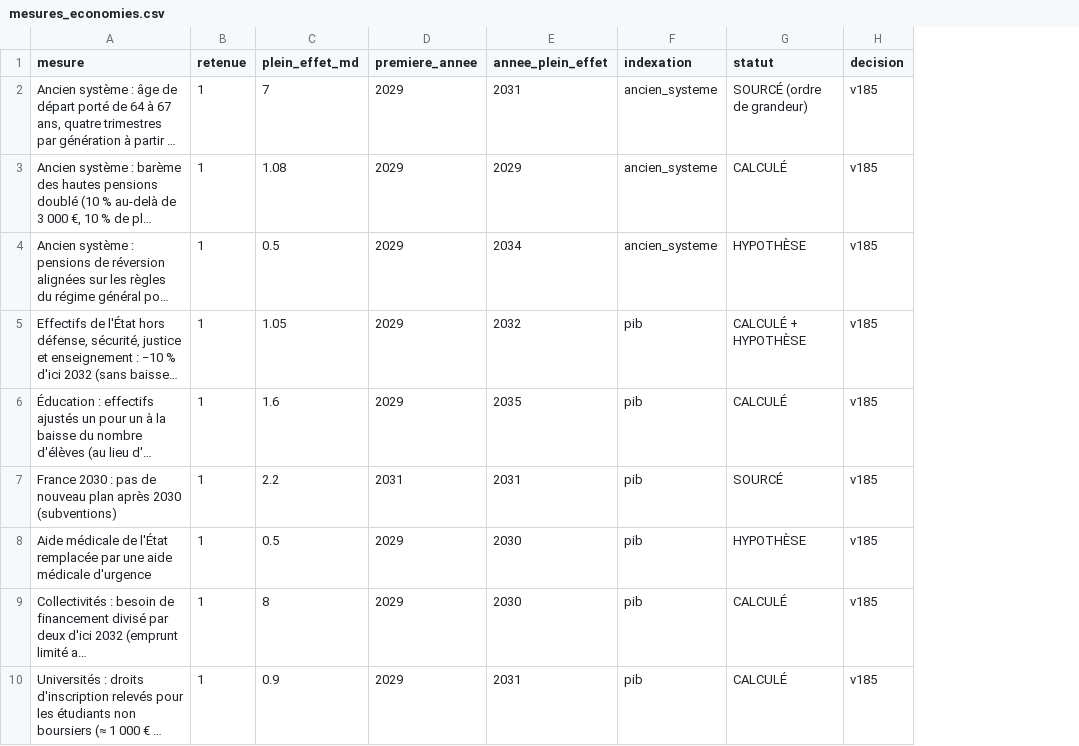
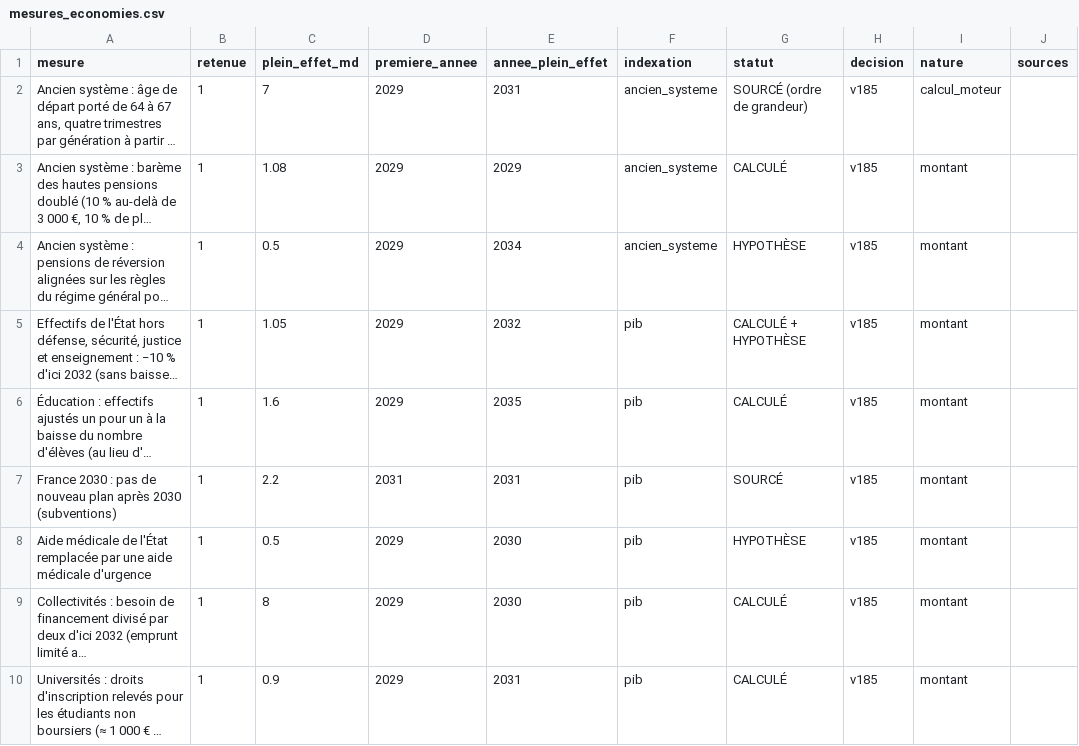
Before and after one commit to adrienruel/simu2027, a CSV file: programmes/ecologie_de_droite/mesures_economies.csv, drawn as a sheet; only a part is shown; long unchanged cells end in …; the diff names each change by its address in the sheet, - before the commit and + after, or states it on an @@ line.

```diff
--- a/programmes/ecologie_de_droite/mesures_economies.csv
+++ b/programmes/ecologie_de_droite/mesures_economies.csv
+column I (nature), rows 2-10: calcul_moteur | montant | montant | montant | montant | montant | montant | montant | montant
+column J (sources), empty
```
Also changed, not shown: 12 other files.
